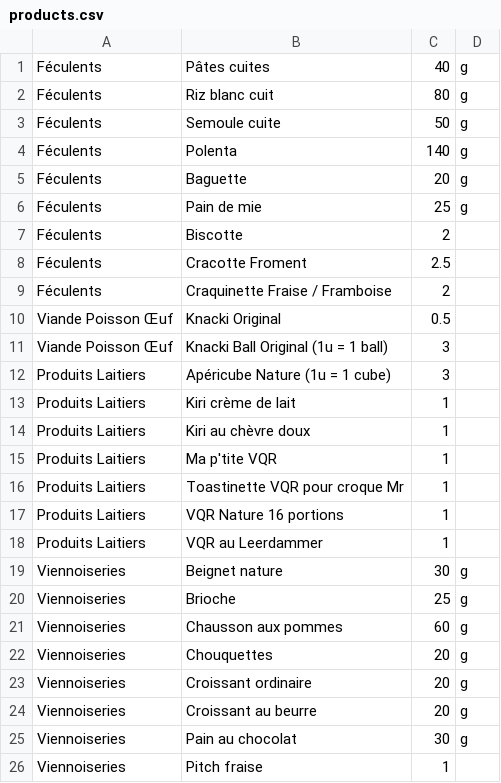
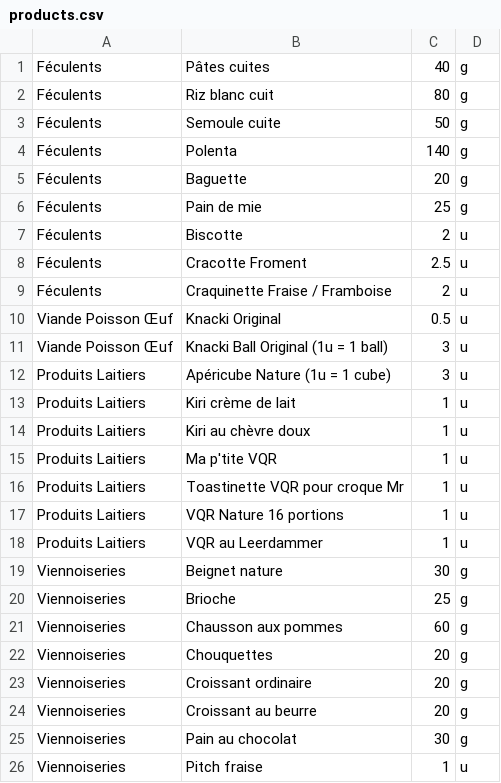
Before and after one commit to agateau/equiv, a CSV file: app/src/main/assets/products.csv, drawn as a sheet.

```diff
--- a/app/src/main/assets/products.csv
+++ b/app/src/main/assets/products.csv
@@ -6,14 +6,14 @@ Féculents;Baguette;20;g
 Féculents;Pain de mie;25;g
-Féculents;Biscotte;2;
-Féculents;Cracotte Froment;2.5;
-Féculents;Craquinette Fraise / Framboise;2;
-Viande Poisson Œuf;Knacki Original;0.5;
-Viande Poisson Œuf;Knacki Ball Original (1u = 1 ball);3;
-Produits Laitiers;Apéricube Nature (1u = 1 cube);3;
-Produits Laitiers;Kiri crème de lait;1;
-Produits Laitiers;Kiri au chèvre doux;1;
-Produits Laitiers;Ma p'tite VQR;1;
-Produits Laitiers;Toastinette VQR pour croque Mr;1;
-Produits Laitiers;VQR Nature 16 portions;1;
-Produits Laitiers;VQR au Leerdammer;1;
+Féculents;Biscotte;2;u
+Féculents;Cracotte Froment;2.5;u
+Féculents;Craquinette Fraise / Framboise;2;u
+Viande Poisson Œuf;Knacki Original;0.5;u
+Viande Poisson Œuf;Knacki Ball Original (1u = 1 ball);3;u
+Produits Laitiers;Apéricube Nature (1u = 1 cube);3;u
+Produits Laitiers;Kiri crème de lait;1;u
+Produits Laitiers;Kiri au chèvre doux;1;u
+Produits Laitiers;Ma p'tite VQR;1;u
+Produits Laitiers;Toastinette VQR pour croque Mr;1;u
+Produits Laitiers;VQR Nature 16 portions;1;u
+Produits Laitiers;VQR au Leerdammer;1;u
 Viennoiseries;Beignet nature;30;g
@@ -25,2 +25,2 @@ Viennoiseries;Croissant au beurre;20;g
 Viennoiseries;Pain au chocolat;30;g
-Viennoiseries;Pitch fraise;1;
+Viennoiseries;Pitch fraise;1;u
```
Also changed, not shown: 1 other file.
